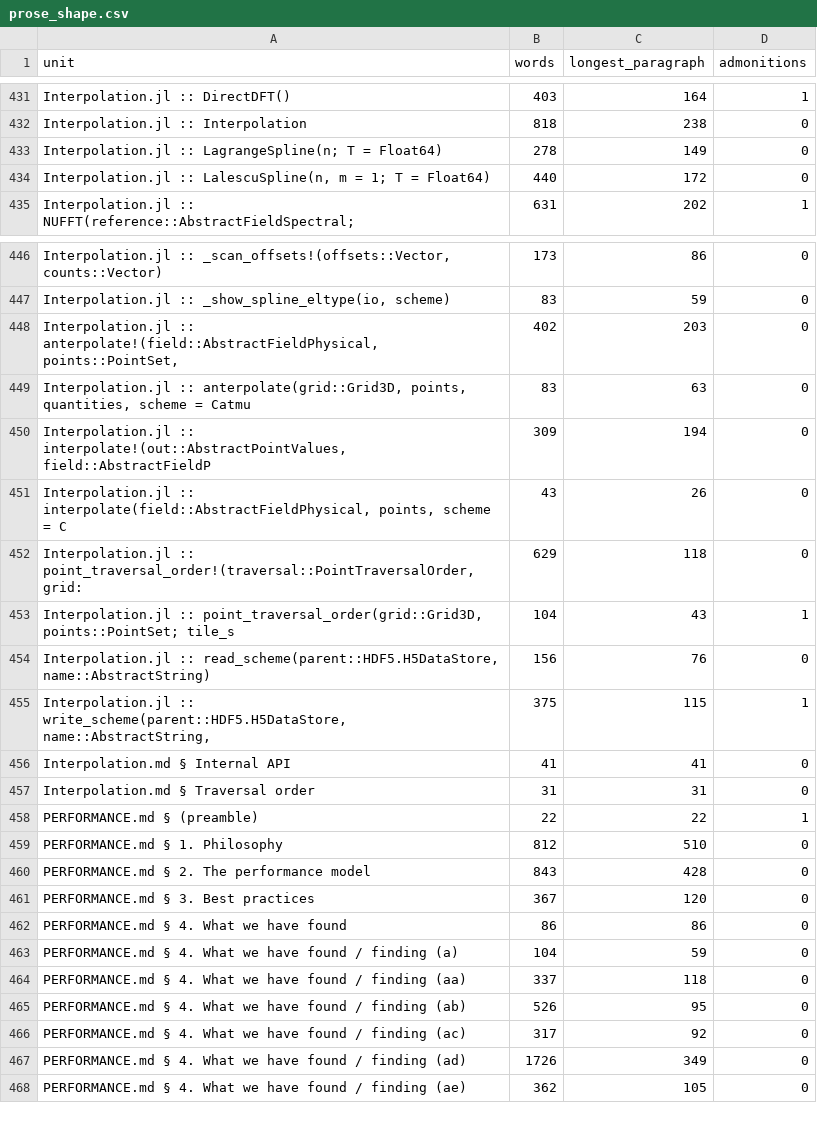
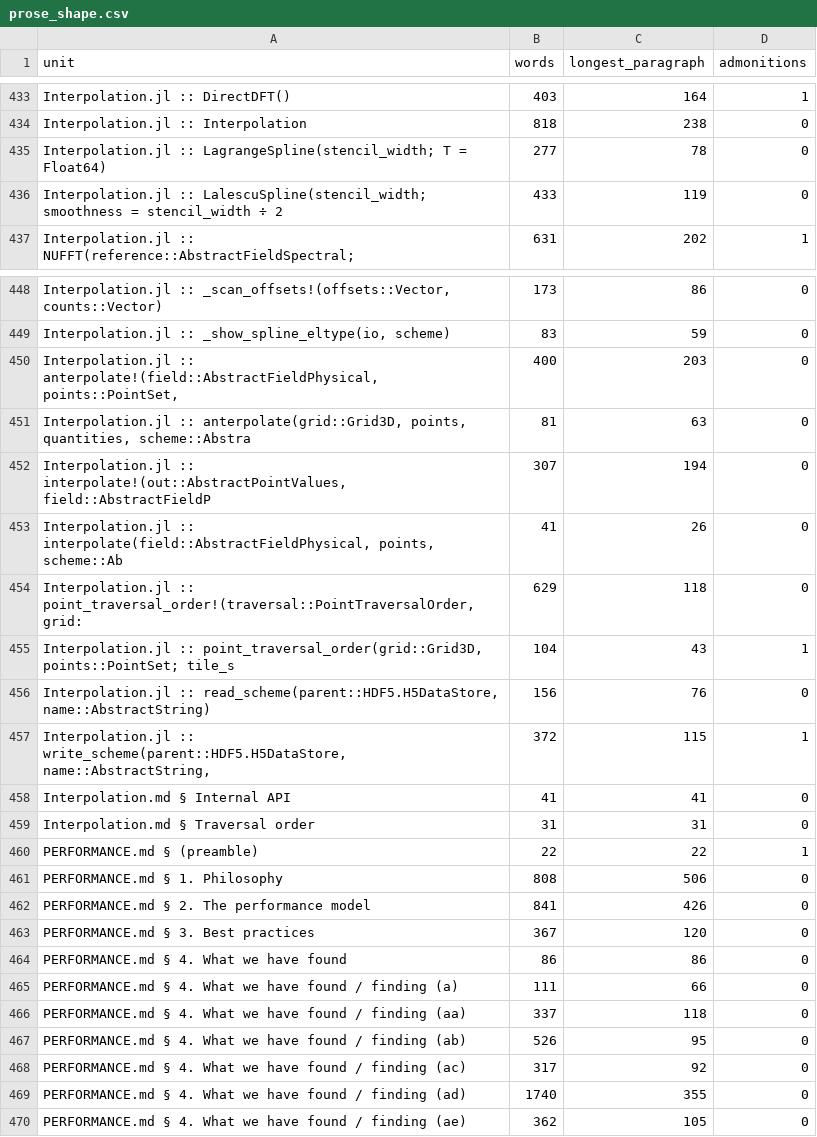
Before and after one commit to GrigorySarnitsky/GBGPeriodicFields.jl, a CSV file: docs/prose_shape.csv, drawn as a sheet; only a part is shown, gaps mark what is left out; the diff covers the shown part only.

```diff
--- a/docs/prose_shape.csv
+++ b/docs/prose_shape.csv
@@ -432,4 +434,4 @@ unit,words,longest_paragraph,admonitions
 "Interpolation.jl :: Interpolation",818,238,0
-"Interpolation.jl :: LagrangeSpline(n; T = Float64)",278,149,0
-"Interpolation.jl :: LalescuSpline(n, m = 1; T = Float64)",440,172,0
+"Interpolation.jl :: LagrangeSpline(stencil_width; T = Float64)",277,78,0
+"Interpolation.jl :: LalescuSpline(stencil_width; smoothness = stencil_width ÷ 2 ",433,119,0
 "Interpolation.jl :: NUFFT(reference::AbstractFieldSpectral;",631,202,1
@@ -447,6 +449,6 @@ unit,words,longest_paragraph,admonitions
 "Interpolation.jl :: _show_spline_eltype(io, scheme)",83,59,0
-"Interpolation.jl :: anterpolate!(field::AbstractFieldPhysical, points::PointSet,",402,203,0
-"Interpolation.jl :: anterpolate(grid::Grid3D, points, quantities, scheme = Catmu",83,63,0
-"Interpolation.jl :: interpolate!(out::AbstractPointValues, field::AbstractFieldP",309,194,0
-"Interpolation.jl :: interpolate(field::AbstractFieldPhysical, points, scheme = C",43,26,0
+"Interpolation.jl :: anterpolate!(field::AbstractFieldPhysical, points::PointSet,",400,203,0
+"Interpolation.jl :: anterpolate(grid::Grid3D, points, quantities, scheme::Abstra",81,63,0
+"Interpolation.jl :: interpolate!(out::AbstractPointValues, field::AbstractFieldP",307,194,0
+"Interpolation.jl :: interpolate(field::AbstractFieldPhysical, points, scheme::Ab",41,26,0
 "Interpolation.jl :: point_traversal_order!(traversal::PointTraversalOrder, grid:",629,118,0
@@ -454,3 +456,3 @@ unit,words,longest_paragraph,admonitions
 "Interpolation.jl :: read_scheme(parent::HDF5.H5DataStore, name::AbstractString)",156,76,0
-"Interpolation.jl :: write_scheme(parent::HDF5.H5DataStore, name::AbstractString,",375,115,1
+"Interpolation.jl :: write_scheme(parent::HDF5.H5DataStore, name::AbstractString,",372,115,1
 "Interpolation.md § Internal API",41,41,0
@@ -458,7 +460,7 @@ unit,words,longest_paragraph,admonitions
 "PERFORMANCE.md § (preamble)",22,22,1
-"PERFORMANCE.md § 1. Philosophy",812,510,0
-"PERFORMANCE.md § 2. The performance model",843,428,0
+"PERFORMANCE.md § 1. Philosophy",808,506,0
+"PERFORMANCE.md § 2. The performance model",841,426,0
 "PERFORMANCE.md § 3. Best practices",367,120,0
 "PERFORMANCE.md § 4. What we have found",86,86,0
-"PERFORMANCE.md § 4. What we have found / finding (a)",104,59,0
+"PERFORMANCE.md § 4. What we have found / finding (a)",111,66,0
 "PERFORMANCE.md § 4. What we have found / finding (aa)",337,118,0
@@ -466,3 +468,3 @@ unit,words,longest_paragraph,admonitions
 "PERFORMANCE.md § 4. What we have found / finding (ac)",317,92,0
-"PERFORMANCE.md § 4. What we have found / finding (ad)",1726,349,0
+"PERFORMANCE.md § 4. What we have found / finding (ad)",1740,355,0
 "PERFORMANCE.md § 4. What we have found / finding (ae)",362,105,0
```
Also changed, not shown: 2 added rows and 7 edited cells elsewhere in this file.
